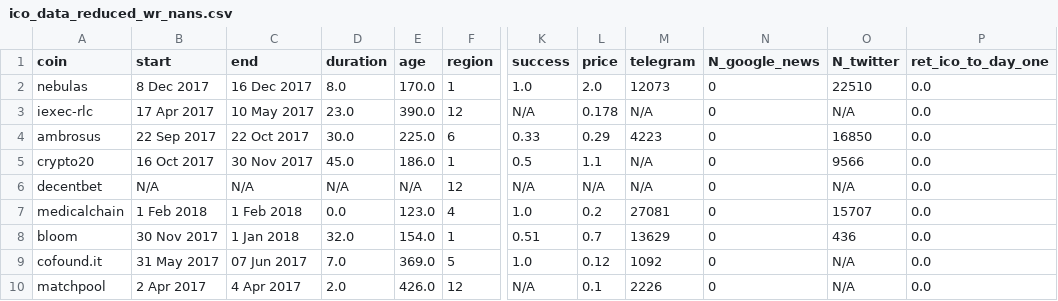
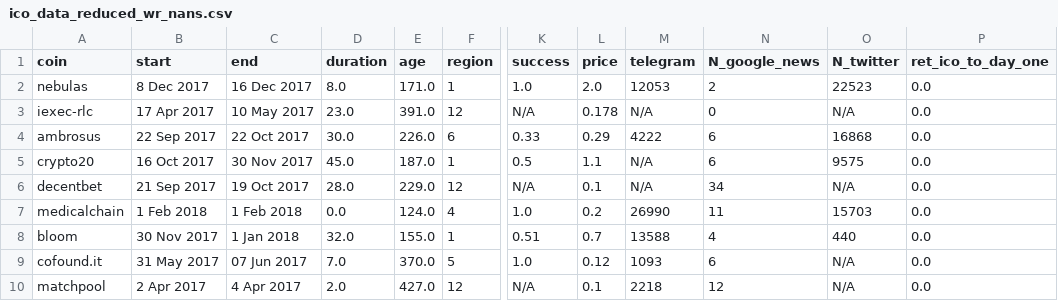
Before and after one commit to manolis07gr/ICOML, a CSV file: ICO_Scrapper/outdata/ico_data_reduced_wr_nans.csv, drawn as a sheet; only a part is shown, gaps mark what is left out; the diff covers the shown part only; the diff names each change by its address in the sheet, - before the commit and + after, or states it on an @@ line.

```diff
--- a/ICO_Scrapper/outdata/ico_data_reduced_wr_nans.csv
+++ b/ICO_Scrapper/outdata/ico_data_reduced_wr_nans.csv
-E2 (age): 170.0
+E2 (age): 171.0
-M2 (telegram): 12073
+M2 (telegram): 12053
-N2 (N_google_news): 0
+N2 (N_google_news): 2
-O2 (N_twitter): 22510
+O2 (N_twitter): 22523
-E3 (age): 390.0
+E3 (age): 391.0
-E4 (age): 225.0
+E4 (age): 226.0
-M4 (telegram): 4223
+M4 (telegram): 4222
-N4:N5 (N_google_news): 0
+N4:N5 (N_google_news): 6
-O4 (N_twitter): 16850
+O4 (N_twitter): 16868
-E5 (age): 186.0
+E5 (age): 187.0
-O5 (N_twitter): 9566
+O5 (N_twitter): 9575
-B6 (start): N/A
+B6 (start): 21 Sep 2017
-C6 (end): N/A
+C6 (end): 19 Oct 2017
-D6 (duration): N/A
+D6 (duration): 28.0
-E6 (age): N/A
+E6 (age): 229.0
-L6 (price): N/A
+L6 (price): 0.1
-N6 (N_google_news): 0
+N6 (N_google_news): 34
-E7 (age): 123.0
+E7 (age): 124.0
-M7 (telegram): 27081
+M7 (telegram): 26990
-N7 (N_google_news): 0
+N7 (N_google_news): 11
-O7 (N_twitter): 15707
+O7 (N_twitter): 15703
-E8 (age): 154.0
+E8 (age): 155.0
-M8 (telegram): 13629
+M8 (telegram): 13588
-N8 (N_google_news): 0
+N8 (N_google_news): 4
-O8 (N_twitter): 436
+O8 (N_twitter): 440
-E9 (age): 369.0
+E9 (age): 370.0
-M9 (telegram): 1092
+M9 (telegram): 1093
-N9 (N_google_news): 0
+N9 (N_google_news): 6
-E10 (age): 426.0
+E10 (age): 427.0
-M10 (telegram): 2226
+M10 (telegram): 2218
-N10 (N_google_news): 0
+N10 (N_google_news): 12
```
Also changed, not shown: 2 added rows and 25 edited cells elsewhere in this file, ICO_Scrapper/outdata/ico_data_full2_wr.csv, ICO_Scrapper/outdata/ico_data_full_final.csv, 35 other files.
